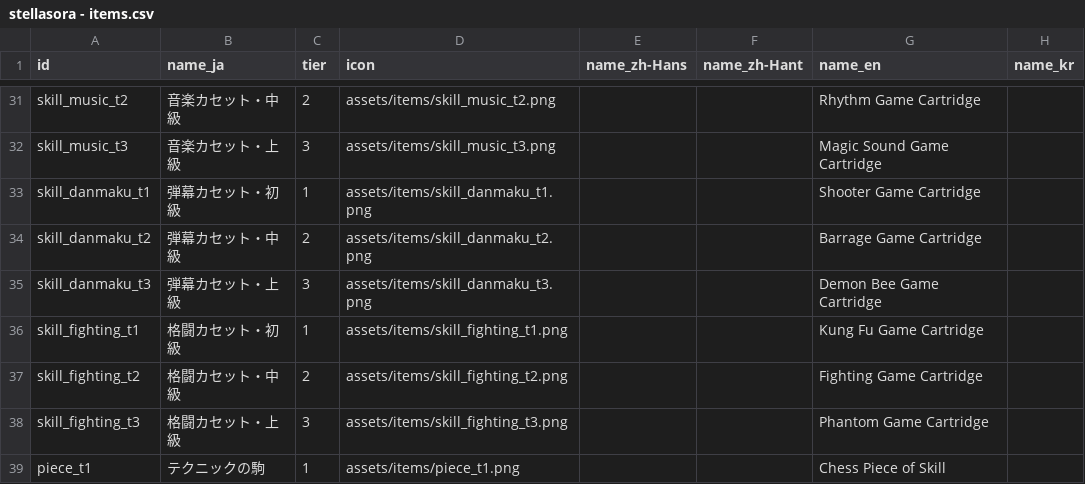
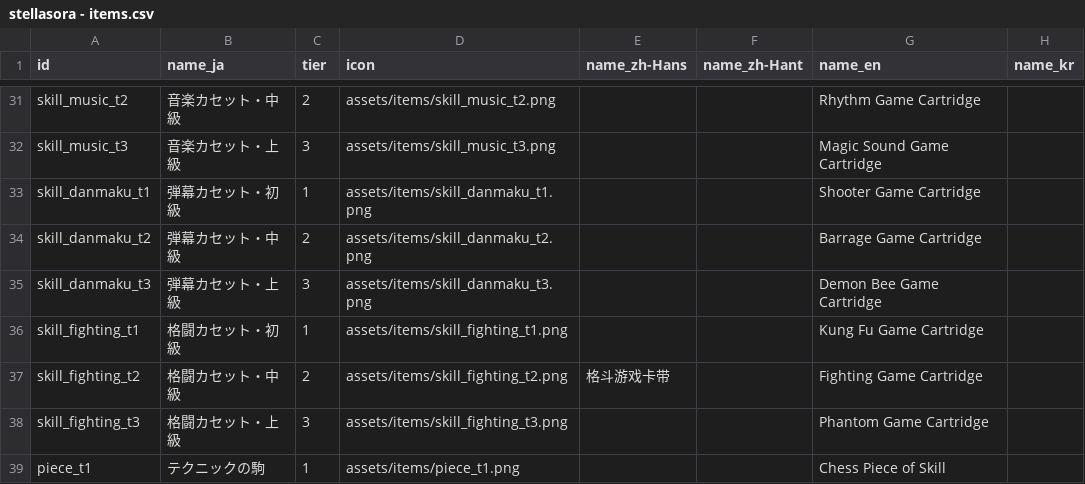
Before and after one commit to Taka499/ss-assist, a CSV file: data-sources/stellasora - items.csv, drawn as a sheet; only a part is shown, gaps mark what is left out; the diff covers the shown part only.

```diff
--- a/data-sources/stellasora - items.csv
+++ b/data-sources/stellasora - items.csv
@@ -36,3 +36,3 @@ skill_danmaku_t3,弾幕カセット・上級,3,assets/items/skill_danmaku_t3.png
 skill_fighting_t1,格闘カセット・初級,1,assets/items/skill_fighting_t1.png,,,Kung Fu Game Cartridge,
-skill_fighting_t2,格闘カセット・中級,2,assets/items/skill_fighting_t2.png,,,Fighting Game Cartridge,
+skill_fighting_t2,格闘カセット・中級,2,assets/items/skill_fighting_t2.png,格斗游戏卡带,,Fighting Game Cartridge,
 skill_fighting_t3,格闘カセット・上級,3,assets/items/skill_fighting_t3.png,,,Phantom Game Cartridge,
```
Also changed, not shown: 14 edited cells elsewhere in this file, data-sources/stellasora - commissions.csv.
